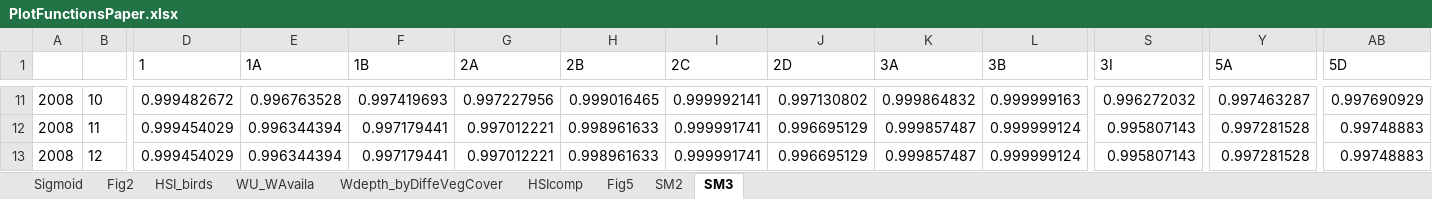
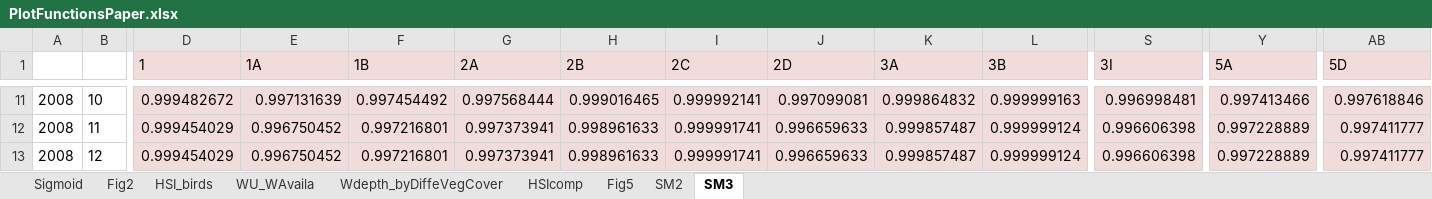
Before and after one commit to alminagorta/Systems-model-in-Wetlands-to-Allocate-water-and-Manage-Plant-Spread, an Excel workbook: 2.Scripts_for_Paper/PlotFunctionsPaper.xlsx, sheet SM3, drawn as a sheet; only a part is shown, gaps mark what is left out; values as stored, in another font and other column widths than the file's, no borders; the diff covers the shown part only; the diff names each change by its address in the sheet, - before the commit and + after, or states it on an @@ line.

```diff
--- a/2.Scripts_for_Paper/PlotFunctionsPaper.xlsx (sheet SM3)
+++ b/2.Scripts_for_Paper/PlotFunctionsPaper.xlsx (sheet SM3)
-D1:AB13 fill: none
+D1:AB13 fill: #F2DCDB
-E11 (1A): 0.996763528
+E11 (1A): 0.997131639
-F11 (1B): 0.997419693
+F11 (1B): 0.997454492
-G11 (2A): 0.997227956
+G11 (2A): 0.997568444
-J11 (2D): 0.997130802
+J11 (2D): 0.997099081
-S11 (3I): 0.996272032
+S11 (3I): 0.996998481
-Y11 (5A): 0.997463287
+Y11 (5A): 0.997413466
-AB11 (5D): 0.997690929
+AB11 (5D): 0.997618846
-E12:E13 (1A): 0.996344394
+E12:E13 (1A): 0.996750452
-F12:F13 (1B): 0.997179441
+F12:F13 (1B): 0.997216801
-G12:G13 (2A): 0.997012221
+G12:G13 (2A): 0.997373941
-J12:J13 (2D): 0.996695129
+J12:J13 (2D): 0.996659633
-S12:S13 (3I): 0.995807143
+S12:S13 (3I): 0.996606398
-Y12:Y13 (5A): 0.997281528
+Y12:Y13 (5A): 0.997228889
-AB12:AB13 (5D): 0.99748883
+AB12:AB13 (5D): 0.997411777
```
Also changed, not shown: 28 edited cells and cell formats elsewhere in this sheet, sheet Wdepth_byDiffeVegCover, sheet Fig5, sheet HSIcomp, sheet SM2, sheet WU_WAvaila, sheet HSI_birds, 5 other files.
